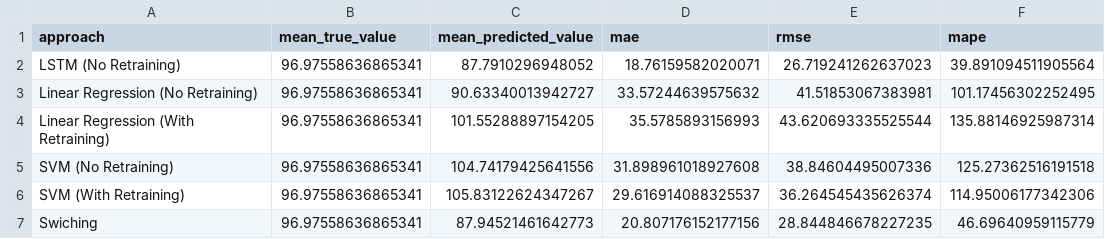
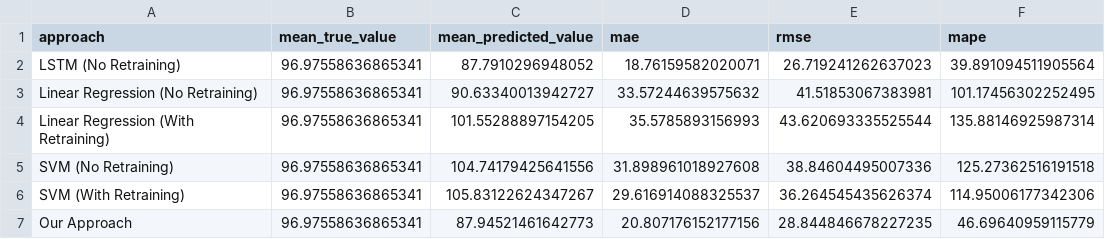
Before and after one commit to sa4s-serc/HarmonE, a CSV file: output/results/summary_statistics.csv, drawn as a sheet; only a part is shown; the diff names each change by its address in the sheet, - before the commit and + after, or states it on an @@ line.

```diff
--- a/output/results/summary_statistics.csv
+++ b/output/results/summary_statistics.csv
-A7 (approach): Swiching
+A7 (approach): Our Approach
```
Also changed, not shown: 11 other files.
